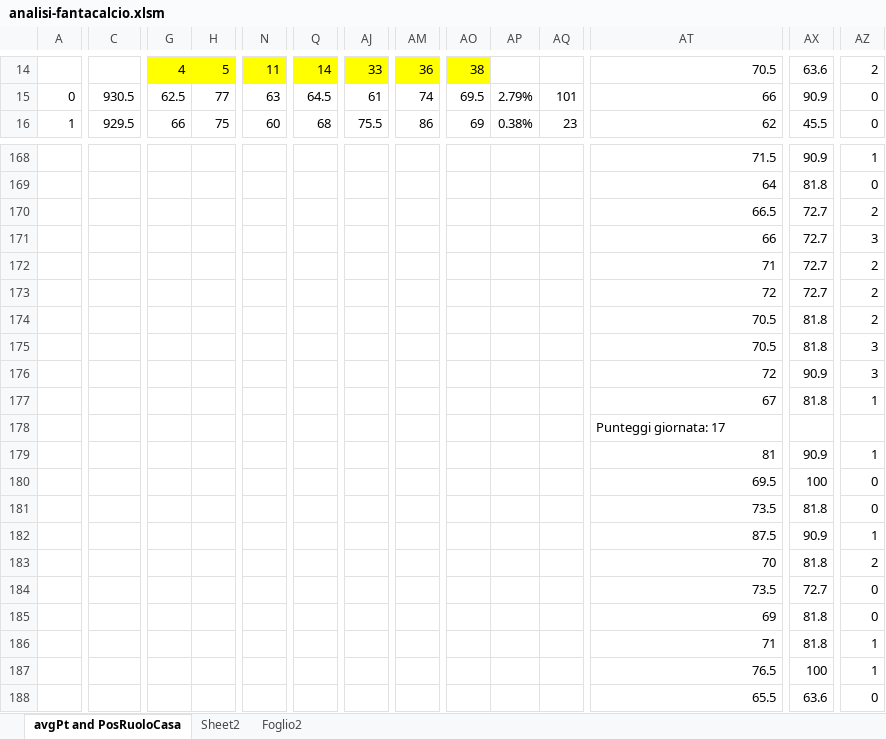
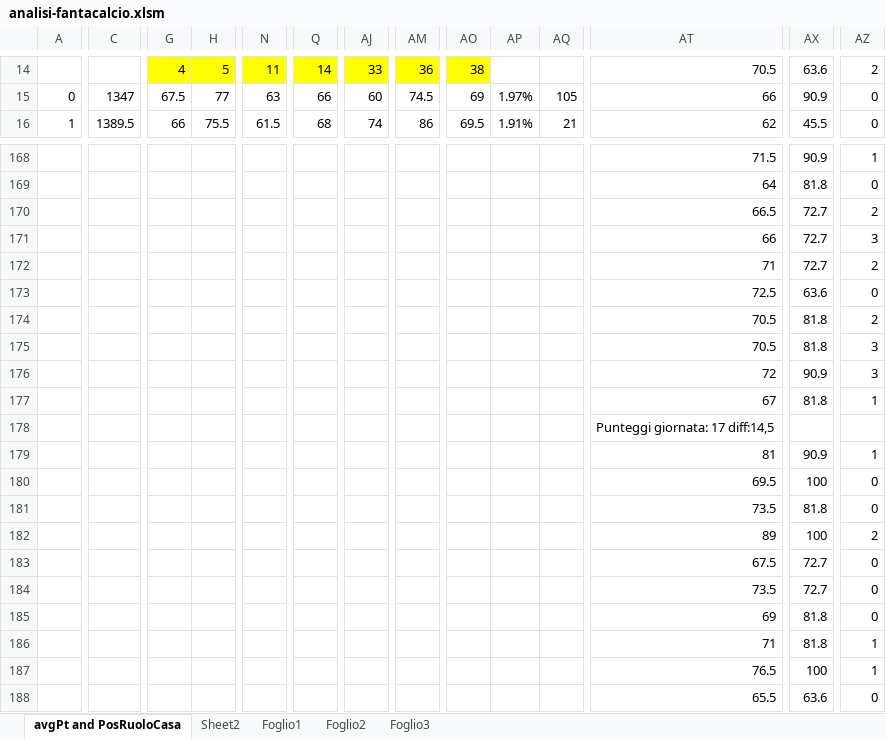
Before and after one commit to fiurisc/iFanta, an Excel workbook: others/analisi-fantacalcio.xlsm, sheet avgPt and PosRuoloCasa, drawn as a sheet; only a part is shown, gaps mark what is left out; values as stored, in another font and other column widths than the file's, no borders; charts and pictures and conditional formats not drawn; the diff covers the shown part only; the diff names each change by its address in the sheet, - before the commit and + after, or states it on an @@ line.

```diff
--- a/others/analisi-fantacalcio.xlsm (sheet avgPt and PosRuoloCasa)
+++ b/others/analisi-fantacalcio.xlsm (sheet avgPt and PosRuoloCasa)
+sheet tab: Foglio1
+sheet tab: Foglio3
-C15: 930.5
+C15: 1347
-G15: 62.5
+G15: 67.5
-Q15: 64.5
+Q15: 66
-AJ15: 61
+AJ15: 60
-AM15: 74
+AM15: 74.5
-AO15: 69.5
+AO15: 69
-AP15: 2.79%
+AP15: 1.97%
-AQ15: 101
+AQ15: 105
-C16: 929.5
+C16: 1389.5
-H16: 75
+H16: 75.5
-N16: 60
+N16: 61.5
-AJ16: 75.5
+AJ16: 74
-AO16: 69
+AO16: 69.5
-AP16: 0.38%
+AP16: 1.91%
-AQ16: 23
+AQ16: 21
-AT173: 72
+AT173: 72.5
-AX173: 72.7
+AX173: 63.6
-AZ173: 2
+AZ173: 0
-AT178: Punteggi giornata: 17
+AT178: Punteggi giornata: 17 diff:14,5
-AT182: 87.5
+AT182: 89
-AX182: 90.9
+AX182: 100
-AZ182: 1
+AZ182: 2
-AT183: 70
+AT183: 67.5
-AX183: 81.8
+AX183: 72.7
-AZ183: 2
+AZ183: 0
```
Also changed, not shown: 7 added rows, 7 removed rows and 700 edited cells elsewhere in this sheet, formulas that keep their value, charts or pictures, 25 other files.
